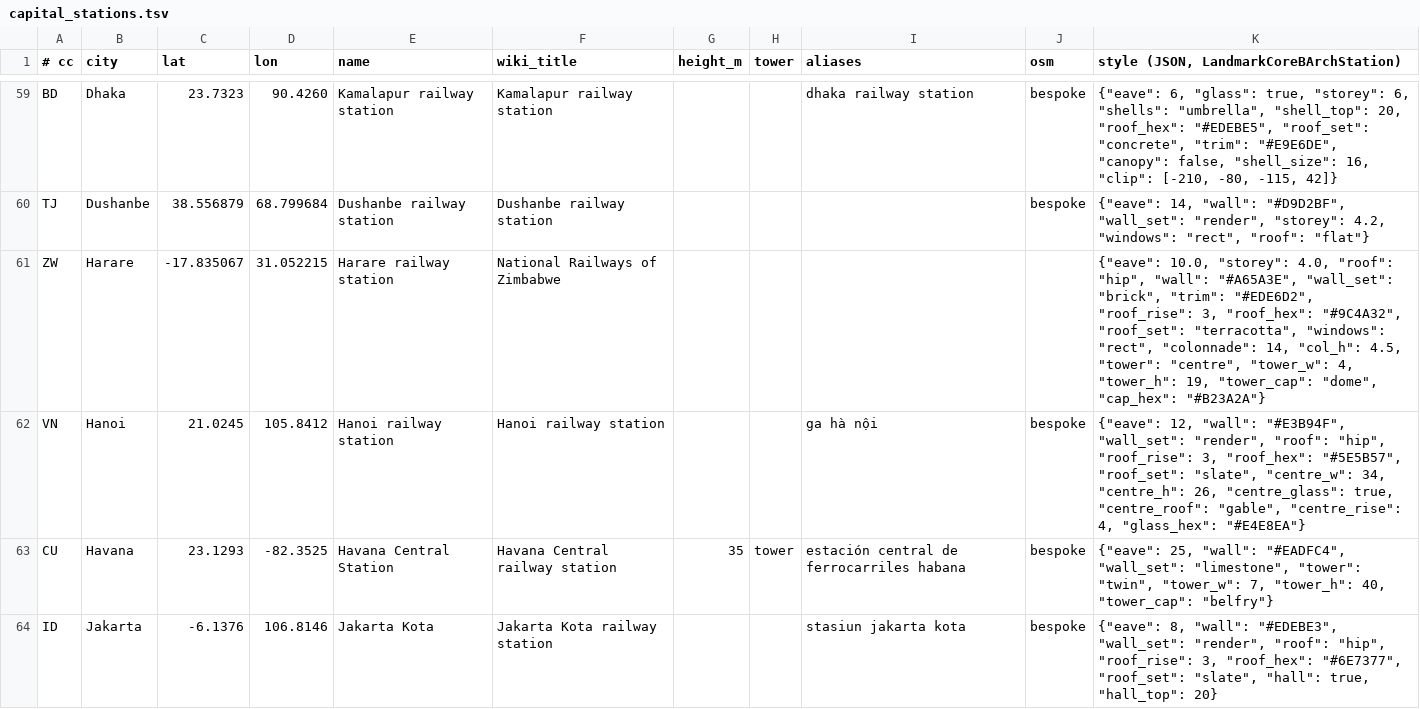
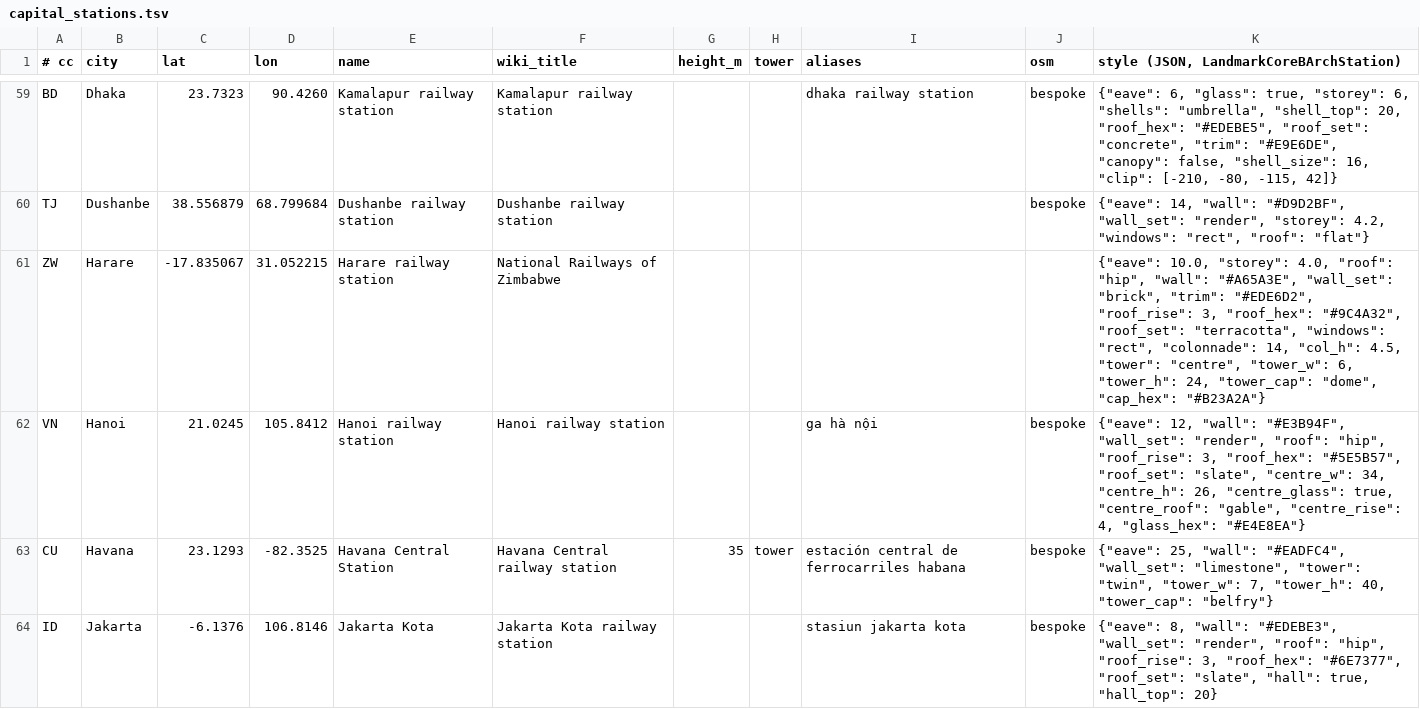
Before and after one commit to TuononenP/planet-render-360, a TSV file: tools/capital_stations.tsv, drawn as a sheet; only a part is shown, gaps mark what is left out; the diff covers the shown part only.

Commit message:
Hand-build Bamako and Manila's Tutuban from photos, restyle ten outline-drawn stations after a final photo check, and add a tower_side style key

```diff
--- a/tools/capital_stations.tsv
+++ b/tools/capital_stations.tsv
@@ -60,3 +60,3 @@ BD	Dhaka	23.7323	90.4260	Kamalapur railway station	Kamalapur railway station			d
 TJ	Dushanbe	38.556879	68.799684	Dushanbe railway station	Dushanbe railway station				bespoke	{"eave": 14, "wall": "#D9D2BF", "wall_set": "render", "storey": 4.2, "windows": "rect", "roof": "flat"}
-ZW	Harare	-17.835067	31.052215	Harare railway station	National Railways of Zimbabwe					{"eave": 10.0, "storey": 4.0, "roof": "hip", "wall": "#A65A3E", "wall_set": "brick", "trim": "#EDE6D2", "roof_rise": 3, "roof_hex": "#9C4A32", "roof_set": "terracotta", "windows": "rect", "colonnade": 14, "col_h": 4.5, "tower": "centre", "tower_w": 4, "tower_h": 19, "tower_cap": "dome", "cap_hex": "#B23A2A"}
+ZW	Harare	-17.835067	31.052215	Harare railway station	National Railways of Zimbabwe					{"eave": 10.0, "storey": 4.0, "roof": "hip", "wall": "#A65A3E", "wall_set": "brick", "trim": "#EDE6D2", "roof_rise": 3, "roof_hex": "#9C4A32", "roof_set": "terracotta", "windows": "rect", "colonnade": 14, "col_h": 4.5, "tower": "centre", "tower_w": 6, "tower_h": 24, "tower_cap": "dome", "cap_hex": "#B23A2A"}
 VN	Hanoi	21.0245	105.8412	Hanoi railway station	Hanoi railway station			ga hà nội	bespoke	{"eave": 12, "wall": "#E3B94F", "wall_set": "render", "roof": "hip", "roof_rise": 3, "roof_hex": "#5E5B57", "roof_set": "slate", "centre_w": 34, "centre_h": 26, "centre_glass": true, "centre_roof": "gable", "centre_rise": 4, "glass_hex": "#E4E8EA"}
```
Also changed, not shown: 11 edited cells elsewhere in this file, 5 other files.
